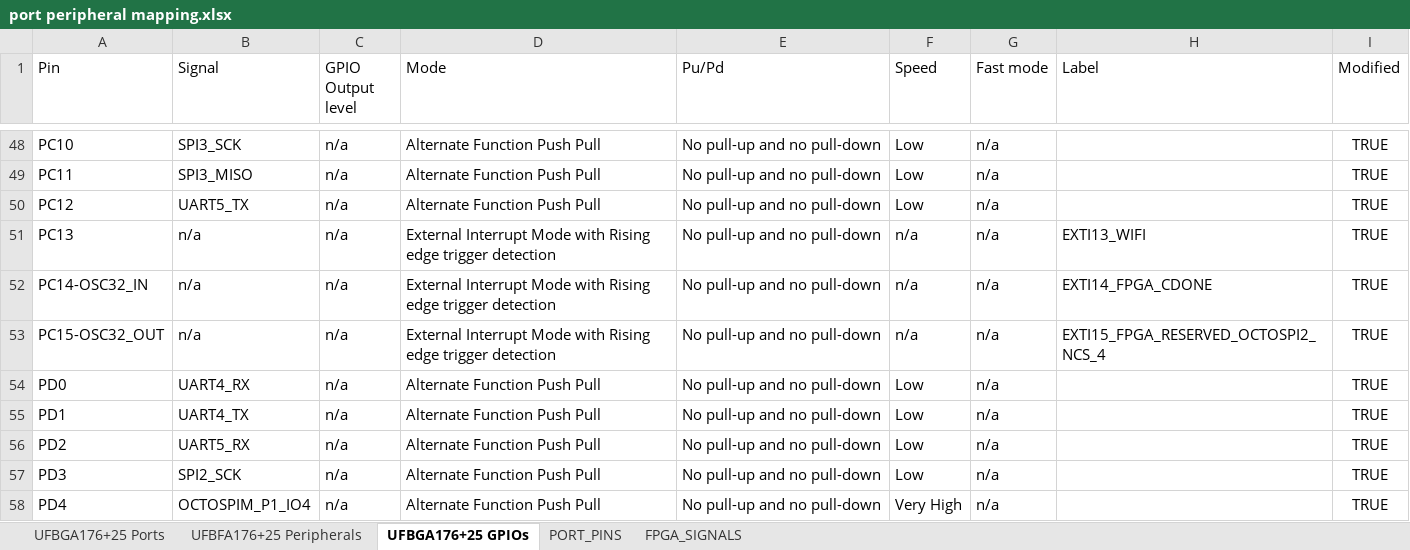
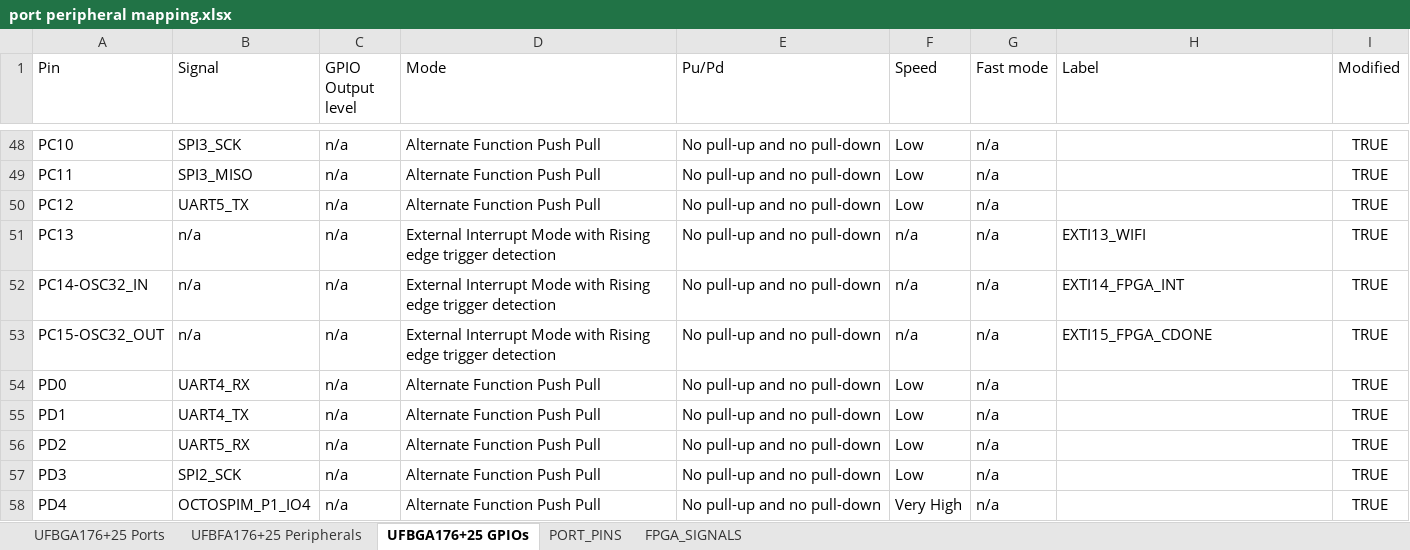
Before and after one commit to MakerPnP/makerpnp-control-board, an Excel workbook: Design/port peripheral mapping.xlsx, sheet UFBGA176+25 GPIOs, drawn as a sheet; only a part is shown, gaps mark what is left out; values as stored, in another font and other column widths than the file's, no borders; table styles not drawn; the diff names each change by its address in the sheet, - before the commit and + after, or states it on an @@ line.

Commit message:
FPGA, FLASH and INT updates.

```diff
--- a/Design/port peripheral mapping.xlsx (sheet UFBGA176+25 GPIOs)
+++ b/Design/port peripheral mapping.xlsx (sheet UFBGA176+25 GPIOs)
-H52 (Label): EXTI14_FPGA_CDONE
+H52 (Label): EXTI14_FPGA_INT
-H53 (Label): EXTI15_FPGA_RESERVED_OCTOSPI2_NCS_4
+H53 (Label): EXTI15_FPGA_CDONE
```
Also changed, not shown: sheet UFBFA176+25 Peripherals, sheet UFBGA176+25 Ports, formulas that keep their value, 18 other files.
